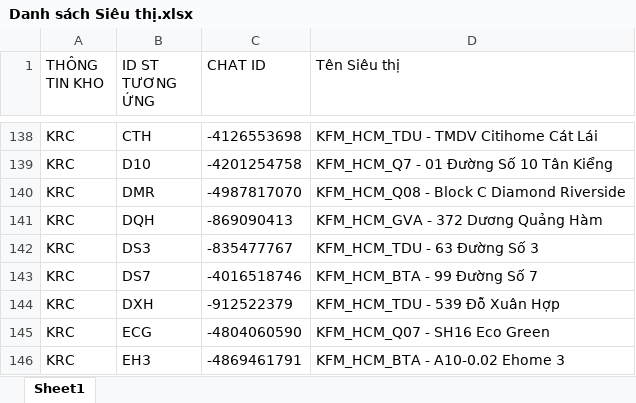
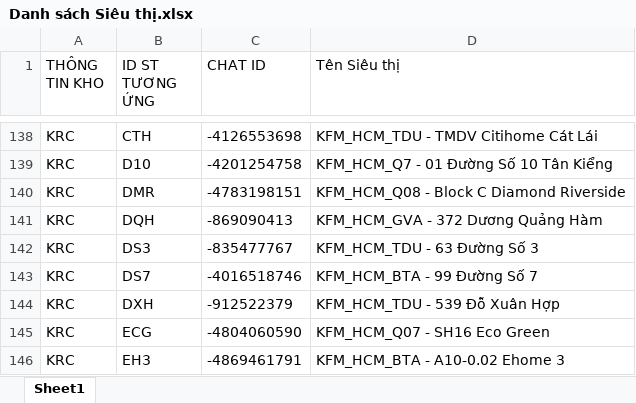
Before and after one commit to aresphamha/Doi_Soat_Dong_Mat, an Excel workbook: TOOLS_DOI_SOAT/RAU_CU/Danh sách Siêu thị.xlsx, sheet Sheet1, drawn as a sheet; only a part is shown, gaps mark what is left out; values as stored, in another font and other column widths than the file's, no borders; the diff names each change by its address in the sheet, - before the commit and + after, or states it on an @@ line.

```diff
--- a/TOOLS_DOI_SOAT/RAU_CU/Danh sách Siêu thị.xlsx (sheet Sheet1)
+++ b/TOOLS_DOI_SOAT/RAU_CU/Danh sách Siêu thị.xlsx (sheet Sheet1)
-C140 (CHAT ID): -4987817070
+C140 (CHAT ID): -4783198151
```
Also changed, not shown: SPAM_PHIEU_CHUYEN/CHI TIẾT MÁT/Danh sách Siêu thị.xlsx, SPAM_PHIEU_CHUYEN/CHI TIẾT THỊT CÁ/Danh sách Siêu thị.xlsx, 5 other files.
